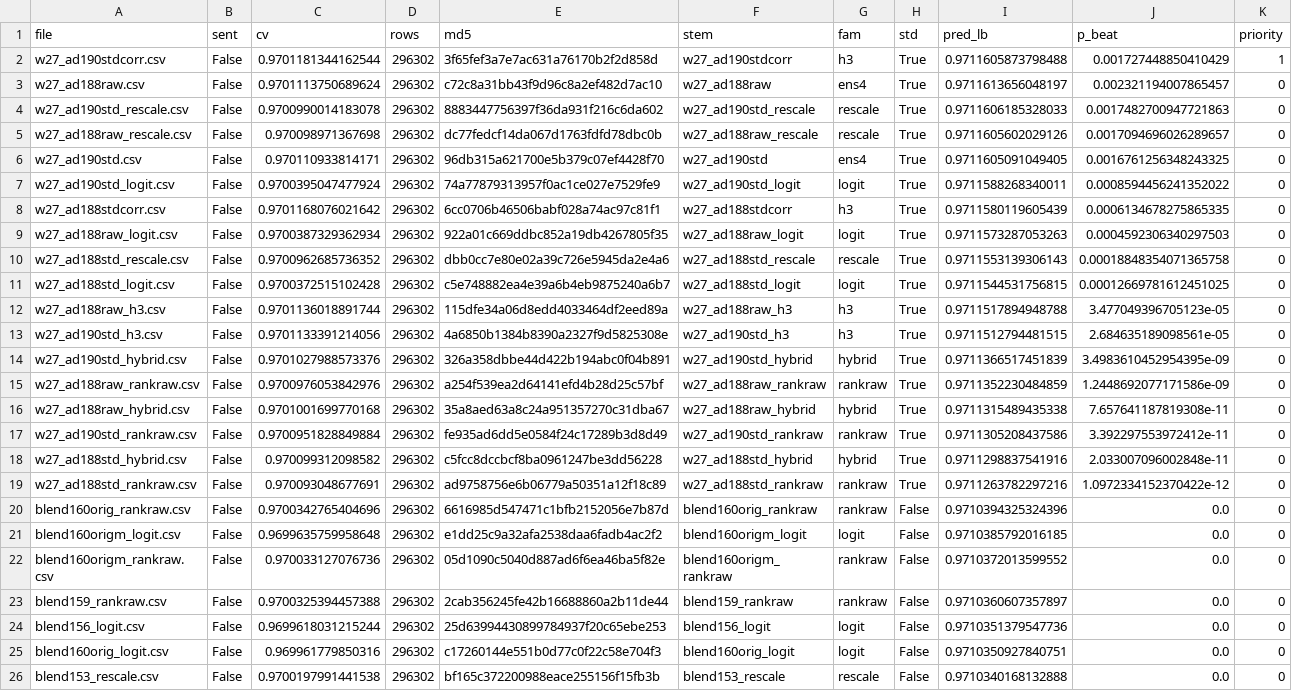
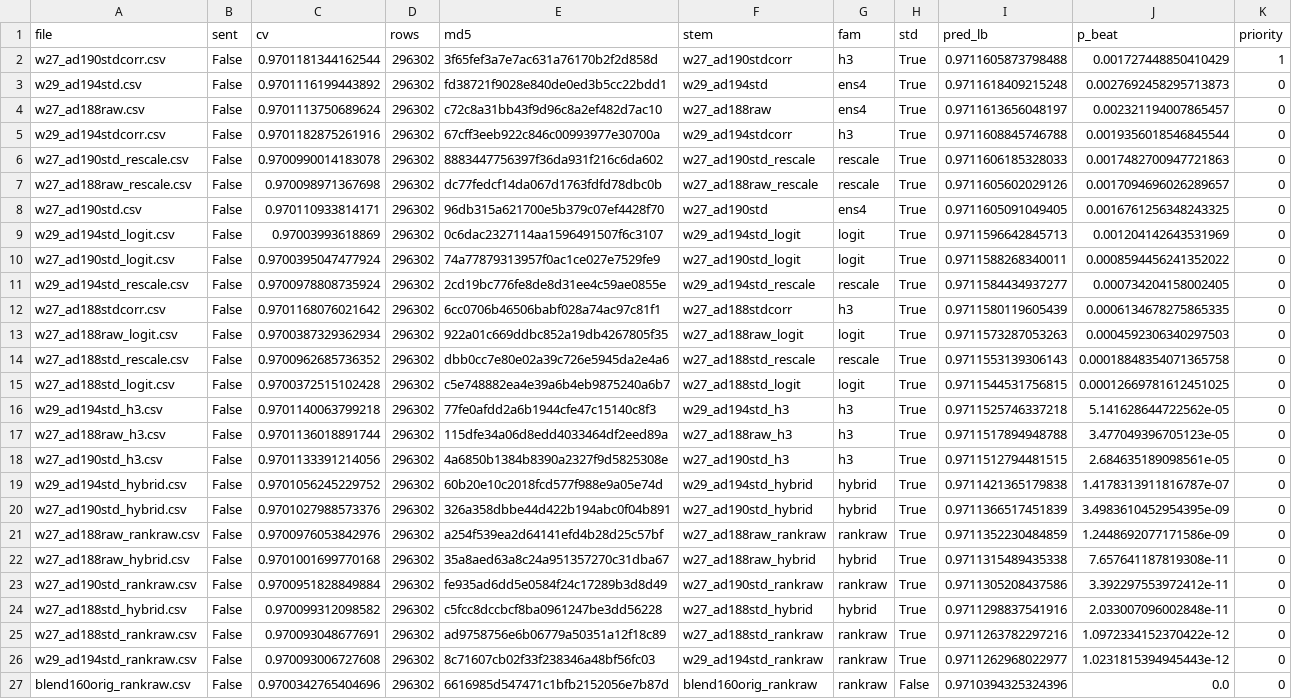
Before and after one commit to teddytennant/playground-series-s6e8, a CSV file: experiments/w26d_queueprice.csv, drawn as a sheet; only a part is shown; the shorter side is filled out with more unchanged rows.

```diff
--- a/experiments/w26d_queueprice.csv
+++ b/experiments/w26d_queueprice.csv
@@ -2,3 +2,5 @@ file,sent,cv,rows,md5,stem,fam,std,pred_lb,p_beat,priority
 w27_ad190stdcorr.csv,False,0.9701181344162544,296302,3f65fef3a7e7ac631a76170b2f2d858d,w27_ad190stdcorr,h3,True,0.9711605873798488,0.001727448850410429,1
+w29_ad194std.csv,False,0.9701116199443892,296302,fd38721f9028e840de0ed3b5cc22bdd1,w29_ad194std,ens4,True,0.9711618409215248,0.0027692458295713873,0
 w27_ad188raw.csv,False,0.9701113750689624,296302,c72c8a31bb43f9d96c8a2ef482d7ac10,w27_ad188raw,ens4,True,0.9711613656048197,0.002321194007865457,0
+w29_ad194stdcorr.csv,False,0.9701182875261916,296302,67cff3eeb922c846c00993977e30700a,w29_ad194stdcorr,h3,True,0.9711608845746788,0.0019356018546845544,0
 w27_ad190std_rescale.csv,False,0.9700990014183078,296302,8883447756397f36da931f216c6da602,w27_ad190std_rescale,rescale,True,0.9711606185328033,0.0017482700947721863,0
@@ -6,3 +8,5 @@ w27_ad188raw_rescale.csv,False,0.970098971367698,296302,dc77fedcf14da067d1763fdf
 w27_ad190std.csv,False,0.970110933814171,296302,96db315a621700e5b379c07ef4428f70,w27_ad190std,ens4,True,0.9711605091049405,0.0016761256348243325,0
+w29_ad194std_logit.csv,False,0.97003993618869,296302,0c6dac2327114aa1596491507f6c3107,w29_ad194std_logit,logit,True,0.9711596642845713,0.001204142643531969,0
 w27_ad190std_logit.csv,False,0.9700395047477924,296302,74a77879313957f0ac1ce027e7529fe9,w27_ad190std_logit,logit,True,0.9711588268340011,0.0008594456241352022,0
+w29_ad194std_rescale.csv,False,0.9700978808735924,296302,2cd19bc776fe8de8d31ee4c59ae0855e,w29_ad194std_rescale,rescale,True,0.9711584434937277,0.000734204158002405,0
 w27_ad188stdcorr.csv,False,0.9701168076021642,296302,6cc0706b46506babf028a74ac97c81f1,w27_ad188stdcorr,h3,True,0.9711580119605439,0.0006134678275865335,0
@@ -11,4 +15,6 @@ w27_ad188std_rescale.csv,False,0.9700962685736352,296302,dbb0cc7e80e02a39c726e59
 w27_ad188std_logit.csv,False,0.9700372515102428,296302,c5e748882ea4e39a6b4eb9875240a6b7,w27_ad188std_logit,logit,True,0.9711544531756815,0.00012669781612451025,0
+w29_ad194std_h3.csv,False,0.9701140063799218,296302,77fe0afdd2a6b1944cfe47c15140c8f3,w29_ad194std_h3,h3,True,0.9711525746337218,5.141628644722562e-05,0
 w27_ad188raw_h3.csv,False,0.9701136018891744,296302,115dfe34a06d8edd4033464df2eed89a,w27_ad188raw_h3,h3,True,0.9711517894948788,3.477049396705123e-05,0
 w27_ad190std_h3.csv,False,0.9701133391214056,296302,4a6850b1384b8390a2327f9d5825308e,w27_ad190std_h3,h3,True,0.9711512794481515,2.684635189098561e-05,0
+w29_ad194std_hybrid.csv,False,0.9701056245229752,296302,60b20e10c2018fcd577f988e9a05e74d,w29_ad194std_hybrid,hybrid,True,0.9711421365179838,1.4178313911816787e-07,0
 w27_ad190std_hybrid.csv,False,0.9701027988573376,296302,326a358dbbe44d422b194abc0f04b891,w27_ad190std_hybrid,hybrid,True,0.9711366517451839,3.4983610452954395e-09,0
@@ -19,2 +25,3 @@ w27_ad188std_hybrid.csv,False,0.970099312098582,296302,c5fcc8dccbcf8ba0961247be3
 w27_ad188std_rankraw.csv,False,0.970093048677691,296302,ad9758756e6b06779a50351a12f18c89,w27_ad188std_rankraw,rankraw,True,0.9711263782297216,1.0972334152370422e-12,0
+w29_ad194std_rankraw.csv,False,0.970093006727608,296302,8c71607cb02f33f238346a48bf56fc03,w29_ad194std_rankraw,rankraw,True,0.9711262968022977,1.0231815394945443e-12,0
 blend160orig_rankraw.csv,False,0.9700342765404696,296302,6616985d547471c1bfb2152056e7b87d,blend160orig_rankraw,rankraw,False,0.9710394325324396,0.0,0
```
Also changed, not shown: experiments/w28b_unsent.csv, experiments/w28c_coupling.csv, 24 other files.
